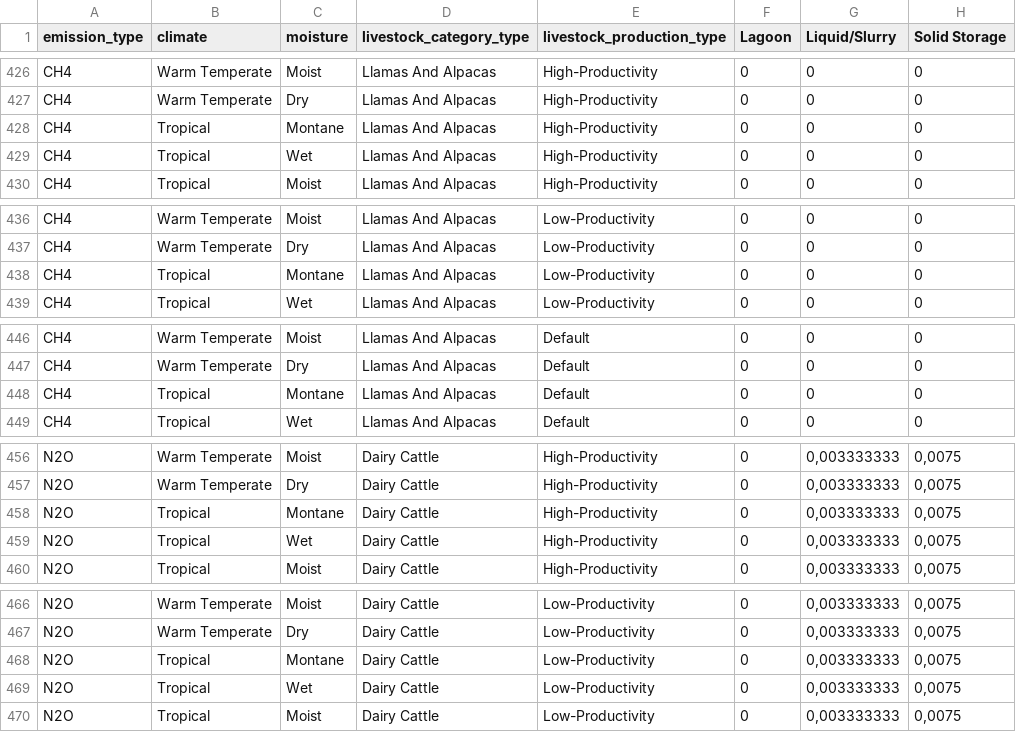
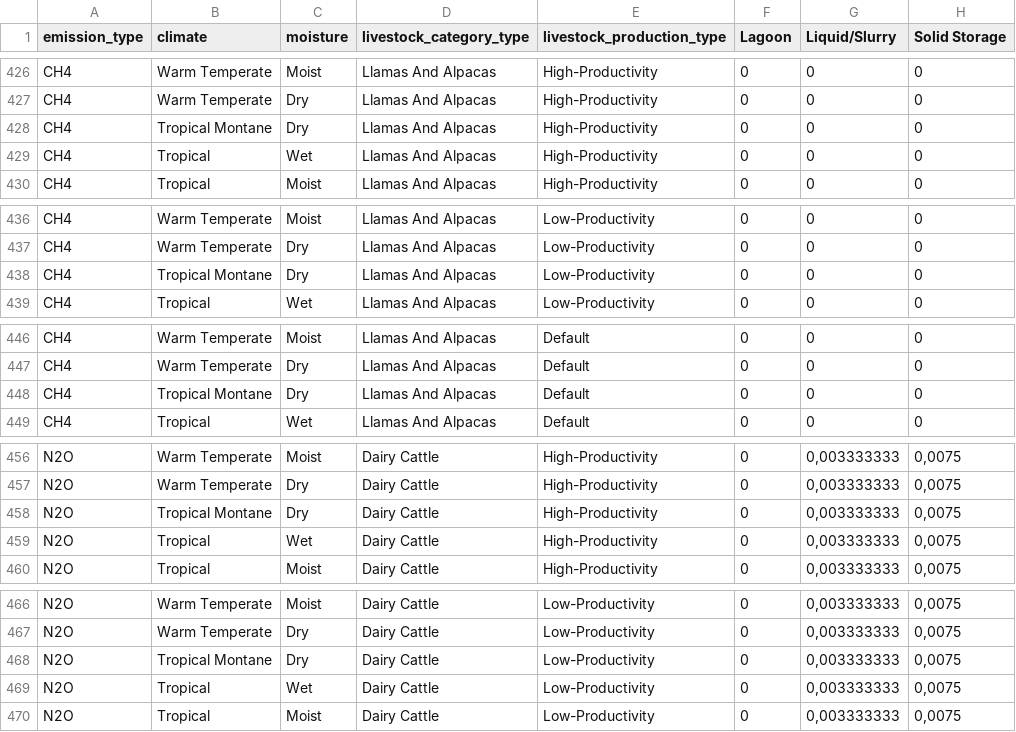
Before and after one commit to un-fao/exact-django-webapp, a CSV file: djangoexact/scripts/ipcc_data/LivestockManureEFPROPER.csv, drawn as a sheet; only a part is shown, gaps mark what is left out; the diff covers the shown part only; the diff names each change by its address in the sheet, - before the commit and + after, or states it on an @@ line.

```diff
--- a/djangoexact/scripts/ipcc_data/LivestockManureEFPROPER.csv
+++ b/djangoexact/scripts/ipcc_data/LivestockManureEFPROPER.csv
-B428 (climate): Tropical
+B428 (climate): Tropical Montane
-C428 (moisture): Montane
+C428 (moisture): Dry
-B438 (climate): Tropical
+B438 (climate): Tropical Montane
-C438 (moisture): Montane
+C438 (moisture): Dry
-B448 (climate): Tropical
+B448 (climate): Tropical Montane
-C448 (moisture): Montane
+C448 (moisture): Dry
-B458 (climate): Tropical
+B458 (climate): Tropical Montane
-C458 (moisture): Montane
+C458 (moisture): Dry
-B468 (climate): Tropical
+B468 (climate): Tropical Montane
-C468 (moisture): Montane
+C468 (moisture): Dry
```
Also changed, not shown: 98 edited cells elsewhere in this file, djangoexact/scripts/ipcc_data/ForestTotalBiomass.csv, djangoexact/scripts/ipcc_data/NewNewLivestockManureEF_Leaching.csv, 28 other files.
